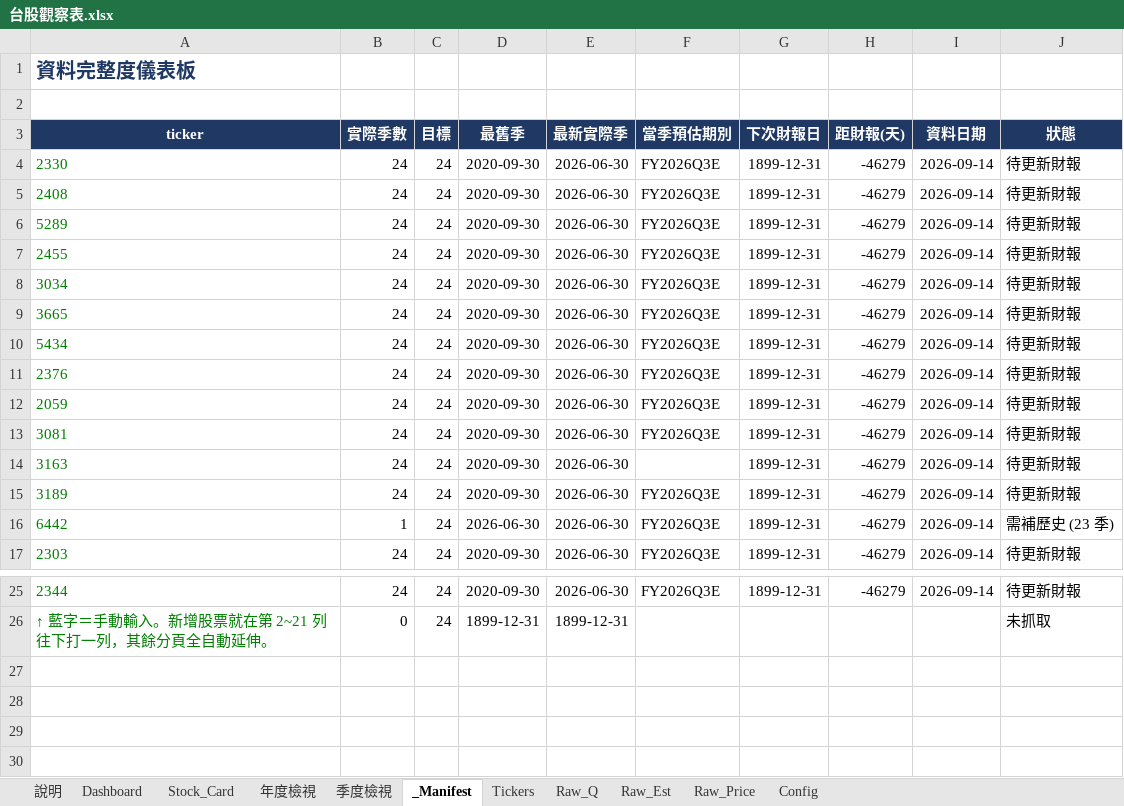
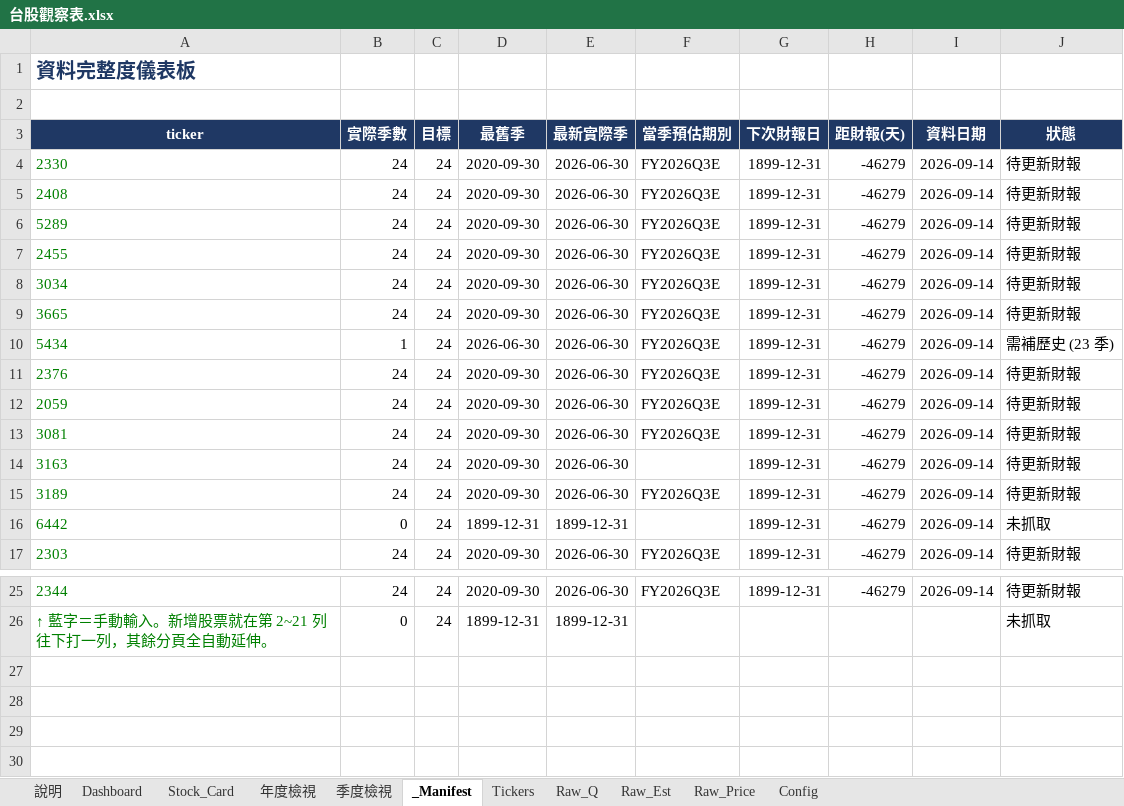
Before and after one commit to Kira11-ja/TWstocktrack, an Excel workbook: 台股觀察表.xlsx, sheet _Manifest, drawn as a sheet; only a part is shown, gaps mark what is left out; the shorter side is filled out with more unchanged rows; values as stored, in another font and other column widths than the file's, no borders; conditional formats not drawn; the diff names each change by its address in the sheet, - before the commit and + after, or states it on an @@ line.

```diff
--- a/台股觀察表.xlsx (sheet _Manifest)
+++ b/台股觀察表.xlsx (sheet _Manifest)
-B10 (實際季數): 24
+B10 (實際季數): 1
-D10 (最舊季): 2020-09-30
+D10 (最舊季): 2026-06-30
-J10 (狀態): 待更新財報
+J10 (狀態): 需補歷史 (23 季)
-B16 (實際季數): 1
+B16 (實際季數): 0
-D16 (最舊季): 2026-06-30
+D16 (最舊季): 1899-12-31
-E16 (最新實際季): 2026-06-30
+E16 (最新實際季): 1899-12-31
-F16 (當季預估期別): FY2026Q3E
+F16 (當季預估期別): (empty)
-J16 (狀態): 需補歷史 (23 季)
+J16 (狀態): 未抓取
+row 27: (empty)
```
Also changed, not shown: sheet Raw_Q, sheet Dashboard, sheet Raw_Est, sheet Raw_Price, sheet Tickers, 10 other files.
